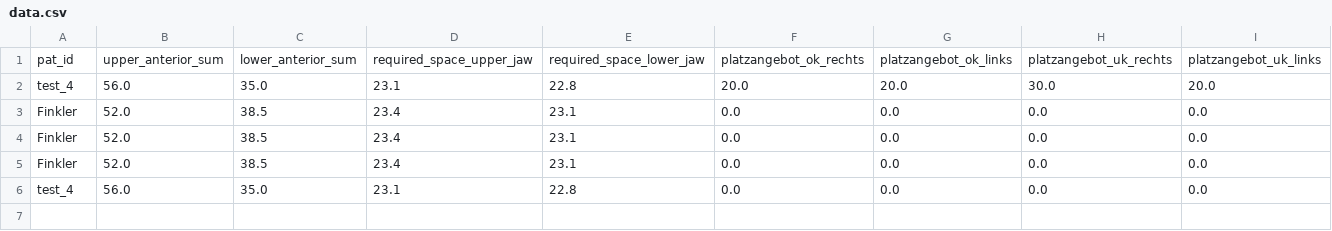
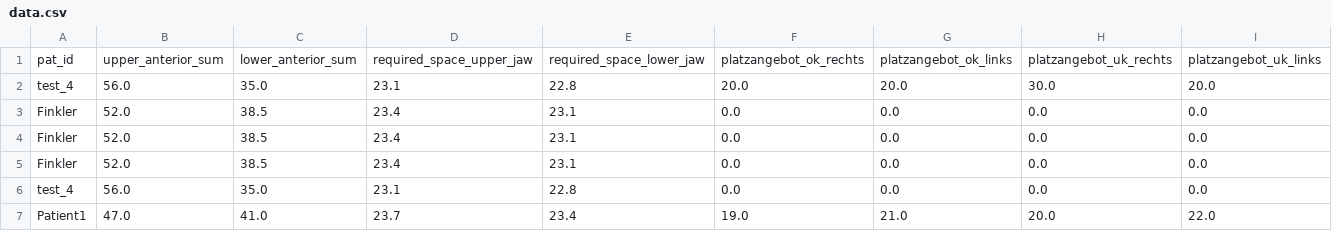
Before and after one commit to Awindbrake/KFO, a CSV file: data.csv, drawn as a sheet; only a part is shown; rows hold the shown columns only; the diff names each change by its address in the sheet, - before the commit and + after, or states it on an @@ line.

Commit message:
Update the file with new data

```diff
--- a/data.csv
+++ b/data.csv
+row 7: Patient1 | 47.0 | 41.0 | 23.7 | 23.4 | 19.0 | 21.0 | 20.0 | 22.0
```
